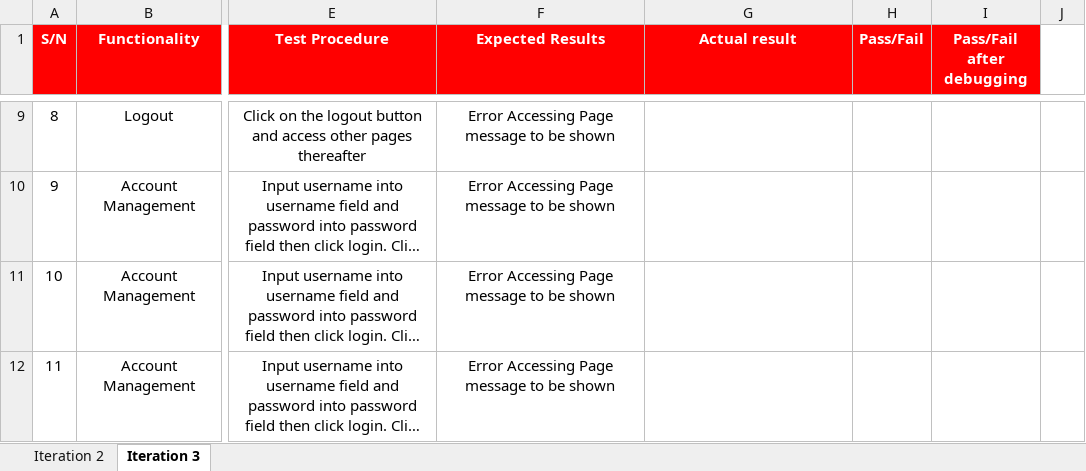
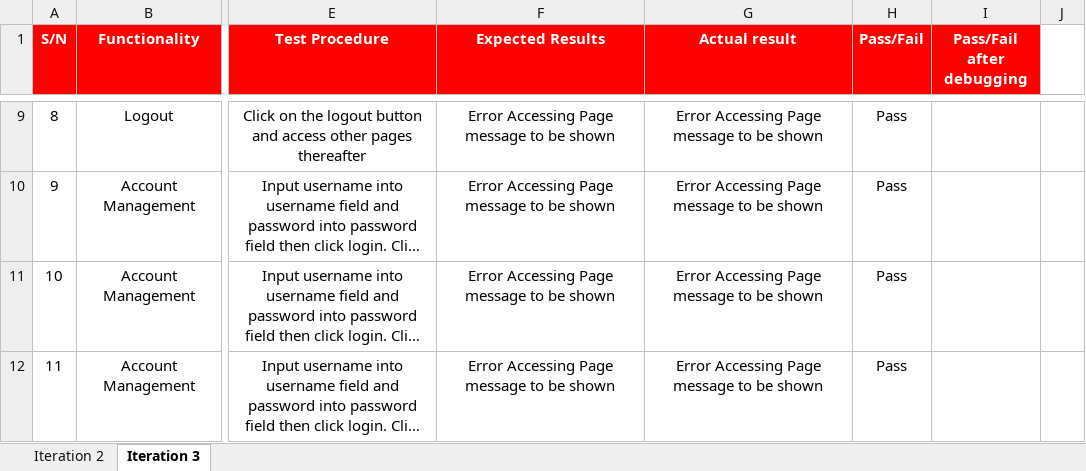
Before and after one commit to TeameXi/Thriving-Stones-Project, an Excel workbook: testing/Team eXi Test Cases.xlsx, sheet Iteration 3, drawn as a sheet; only a part is shown, gaps mark what is left out; long unchanged cells end in …; values as stored, in another font and other column widths than the file's, no borders; conditional formats not drawn; the diff covers the shown part only; the diff names each change by its address in the sheet, - before the commit and + after, or states it on an @@ line.

```diff
--- a/testing/Team eXi Test Cases.xlsx (sheet Iteration 3)
+++ b/testing/Team eXi Test Cases.xlsx (sheet Iteration 3)
-G9:G12 (Actual result): (empty)
+G9:G12 (Actual result): Error Accessing Page message to be shown
-H9:H12 (Pass/Fail): (empty)
+H9:H12 (Pass/Fail): Pass
```
Also changed, not shown: 1 added row, 8 removed rows and 12 edited cells elsewhere in this sheet, sheet Iteration 2.
